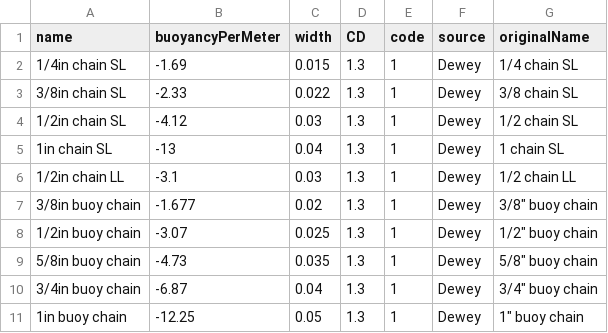
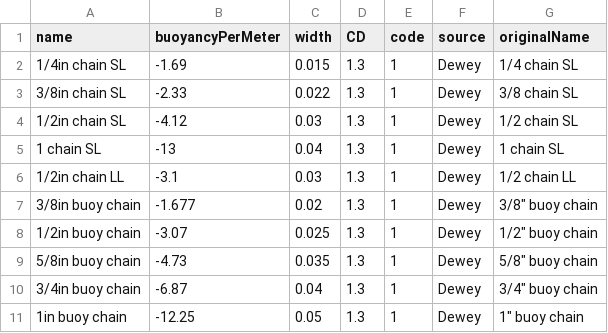
Before and after one commit to dankelley/mooring, a CSV file: create_data/chains_dewey.csv, drawn as a sheet.

```diff
--- a/create_data/chains_dewey.csv
+++ b/create_data/chains_dewey.csv
@@ -4,3 +4,3 @@
 "1/2in chain SL",-4.12,0.03,1.3,1,"Dewey","1/2 chain SL"
-"1in chain SL",-13,0.04,1.3,1,"Dewey","1 chain SL"
+"1 chain SL",-13,0.04,1.3,1,"Dewey","1 chain SL"
 "1/2in chain LL",-3.1,0.03,1.3,1,"Dewey","1/2 chain LL"
```
Also changed, not shown: create_data/anchors_dewey.csv, create_data/dewey/anchors_dewey.csv, 26 other files.
